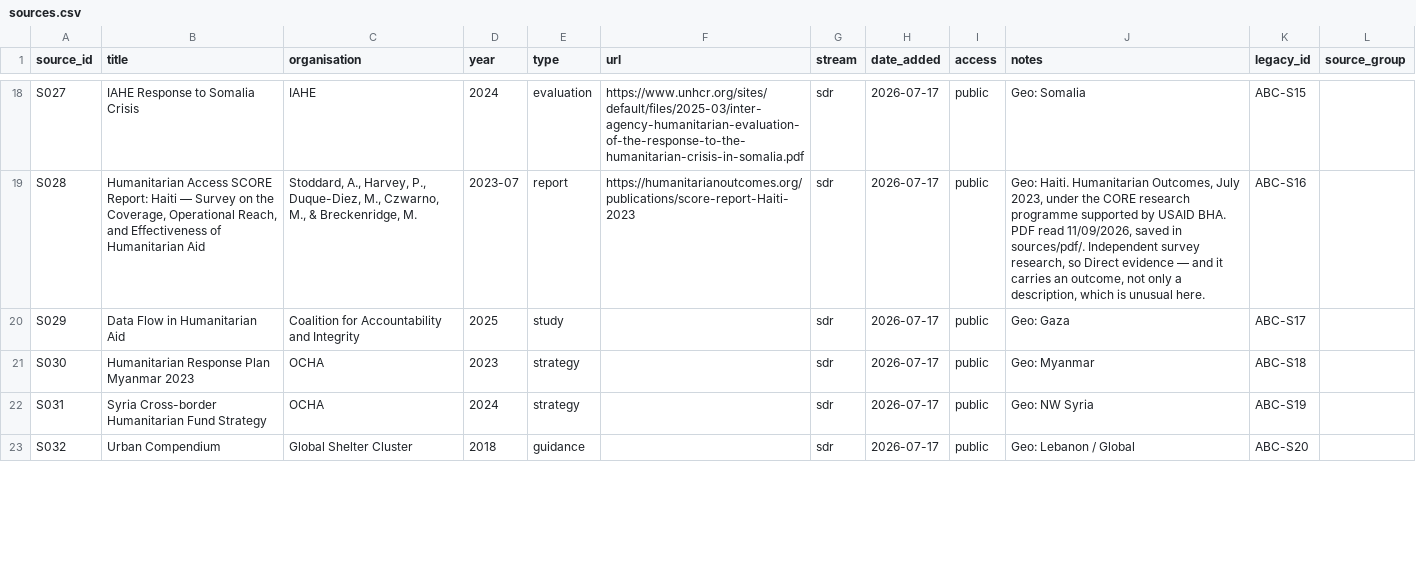
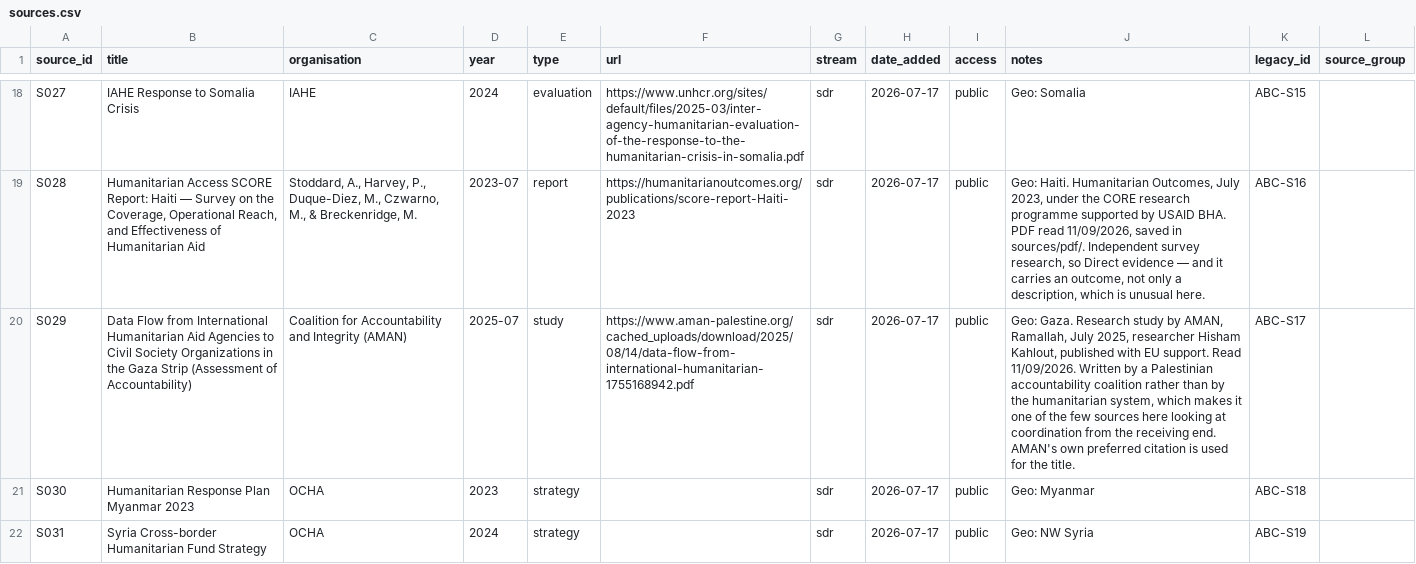
Before and after one commit to workmichelecitton/gwc-abc-transition-evidence, a CSV file: data/sources.csv, drawn as a sheet; only a part is shown, gaps mark what is left out; the shorter side is filled out with more unchanged rows; the diff names each change by its address in the sheet, - before the commit and + after, or states it on an @@ line.

Commit message:
S029 read: the Gaza study says something better than what was recorded from it
AMAN's study of data flow to civil society organisations in Gaza, July 2025 —
written by a Palestinian accountability coalition rather than by the
humanitarian system, which makes it one of very few sources here looking at
coordination from the receiving end. Linked, dated, and retitled using AMAN's
own preferred citation.

Three records, none of which survived unchanged.

E0199 claimed the study showed area-based platforms enabling real-time tracking
of delivery against population needs. The phrase does not appear. It is
word-for-word identical to E0200, which is the same claim attributed to the GWC
validation workshop — the v1 collective-attribution pattern again, one claim
credited to two sources. Withdrawn. F270 survives on E0200, which is its real
source, and stays at band 1 where it belongs.

E0120 is rewritten with what the document does say, which is sharper: a
requirement to clear beneficiary lists in advance, meant to prevent duplication,
was read as interference, and the result was multiple databases and parallel
data flows that made distribution less efficient rather than more.

E0190 moves to F261 and becomes the second source for it. An area-based
coordination system was set up specifically to strengthen civil society's role,
and holding its meetings in Arabic is what broadened participation. F261 goes to
band 4 — the finding that running coordination in the local language changes who
speaks now has evidence from two contexts.

One new record. The data flowing from international agencies to local
organisations was never intended to make anyone accountable to them; its purpose
was information management for the response. F260 says a seat at the table is
not a say; this says the same of receiving the data.

```diff
--- a/data/sources.csv
+++ b/data/sources.csv
-B20 (title): Data Flow in Humanitarian Aid
+B20 (title): Data Flow from International Humanitarian Aid Agencies to Civil Society Organizations in the Gaza Strip (Assessment of Accountability)
-C20 (organisation): …and Integrity
+C20 (organisation): …and Integrity (AMAN)
-D20 (year): 2025
+D20 (year): 2025-07
-F20 (url): (empty)
+F20 (url): https://www.aman-palestine.org/cached_uploads/download/2025/08/14/data-flow-from-international-humanitarian-1755168942.pdf
-J20 (notes): Geo: Gaza
+J20 (notes): Geo: Gaza. Research study by AMAN, Ramallah, July 2025, researcher Hisham Kahlout, published with EU support. Read 11/09/2026. Written by a Palestinian accountability coalition rather than by the humanitarian system, which makes it one of the few sources here looking at coordination from the receiving end. AMAN's own preferred citation is used for the title.
```
Also changed, not shown: data/evidence.csv, 2 other files.
